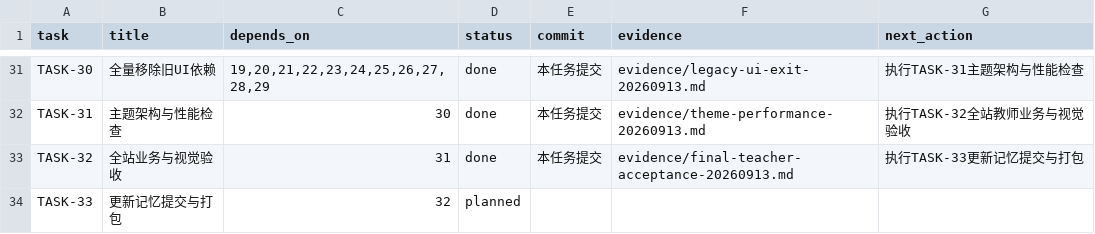
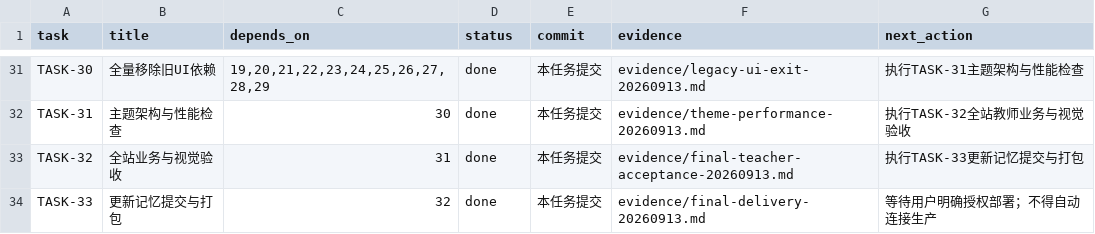
Before and after one commit to a18502656182-arch/teacher, a CSV file: 项目实施包-UI彻底重构与双主题-20260912/trackers/tasks.csv, drawn as a sheet; only a part is shown, gaps mark what is left out.

```diff
--- a/项目实施包-UI彻底重构与双主题-20260912/trackers/tasks.csv
+++ b/项目实施包-UI彻底重构与双主题-20260912/trackers/tasks.csv
@@ -33,2 +33,2 @@ TASK-31,主题架构与性能检查,30,done,本任务提交,evidence/theme-perfo
 TASK-32,全站业务与视觉验收,31,done,本任务提交,evidence/final-teacher-acceptance-20260913.md,执行TASK-33更新记忆提交与打包
-TASK-33,更新记忆提交与打包,32,planned,,,
+TASK-33,更新记忆提交与打包,32,done,本任务提交,evidence/final-delivery-20260913.md,等待用户明确授权部署；不得自动连接生产
```
Also changed, not shown: 10 other files.
